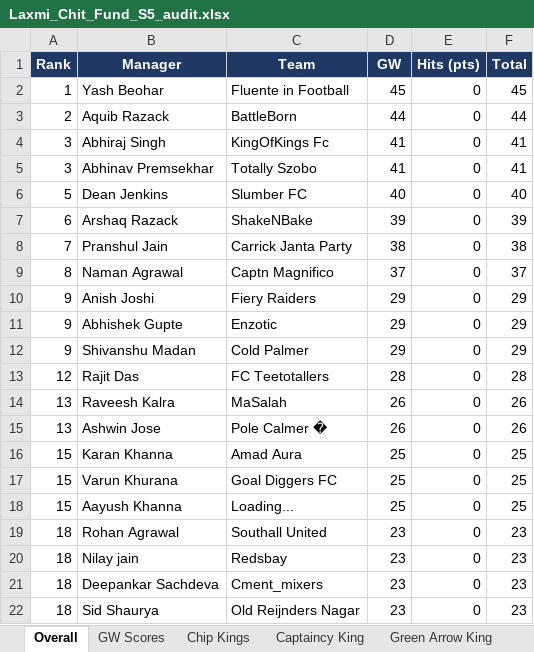
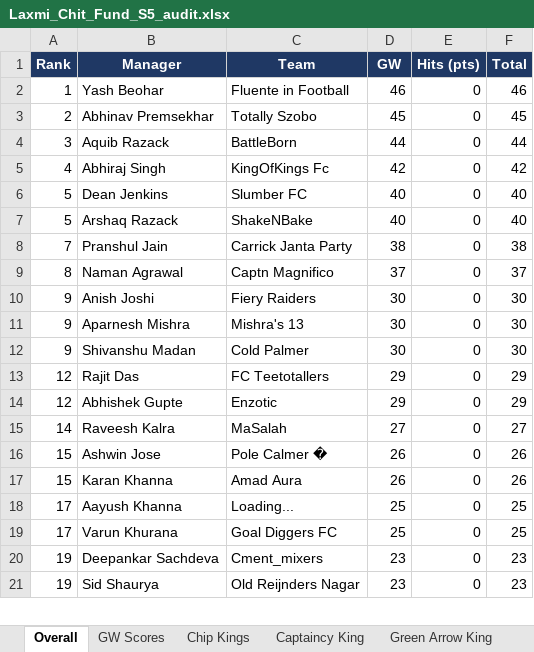
Before and after one commit to yash1997beohar/lcf-s5, an Excel workbook: docs/Laxmi_Chit_Fund_S5_audit.xlsx, sheet Overall, drawn as a sheet; only a part is shown; values as stored, in another font and other column widths than the file's, no borders; removed rows and columns are numbered as before the commit, all else as after; the diff covers the shown part only; the diff names each change by its address in the sheet, - before the commit and + after, or states it on an @@ line.

```diff
--- a/docs/Laxmi_Chit_Fund_S5_audit.xlsx (sheet Overall)
+++ b/docs/Laxmi_Chit_Fund_S5_audit.xlsx (sheet Overall)
-D2 (GW): 45
+D2 (GW): 46
-F2 (Total): 45
+F2 (Total): 46
+row 3: 2 | Abhinav Premsekhar | Totally Szobo | 45 | 0 | 45
-A4 (Rank): 2
+A4 (Rank): 3
-A5 (Rank): 3
+A5 (Rank): 4
-D5 (GW): 41
+D5 (GW): 42
-F5 (Total): 41
+F5 (Total): 42
-row 5: 3 | Abhinav Premsekhar | Totally Szobo | 41 | 0 | 41
-A7 (Rank): 6
+A7 (Rank): 5
-D7 (GW): 39
+D7 (GW): 40
-F7 (Total): 39
+F7 (Total): 40
-D10 (GW): 29
+D10 (GW): 30
-F10 (Total): 29
+F10 (Total): 30
-row 11: 9 | Abhishek Gupte | Enzotic | 29 | 0 | 29
+row 11: 9 | Aparnesh Mishra | Mishra's 13 | 30 | 0 | 30
-D12 (GW): 29
+D12 (GW): 30
-F12 (Total): 29
+F12 (Total): 30
-D13 (GW): 28
+D13 (GW): 29
-F13 (Total): 28
+F13 (Total): 29
+row 14: 12 | Abhishek Gupte | Enzotic | 29 | 0 | 29
-A15 (Rank): 13
+A15 (Rank): 14
-D15 (GW): 26
+D15 (GW): 27
-F15 (Total): 26
+F15 (Total): 27
-A16 (Rank): 13
+A16 (Rank): 15
-D17 (GW): 25
+D17 (GW): 26
-F17 (Total): 25
+F17 (Total): 26
-row 17: 15 | Varun Khurana | Goal Diggers FC | 25 | 0 | 25
-A18 (Rank): 15
+A18 (Rank): 17
-row 19: 18 | Rohan Agrawal | Southall United | 23 | 0 | 23
-row 20: 18 | Nilay jain | Redsbay | 23 | 0 | 23
+row 19: 17 | Varun Khurana | Goal Diggers FC | 25 | 0 | 25
-A20:A21 (Rank): 18
+A20:A21 (Rank): 19
```
Also changed, not shown: 3 added rows, 2 removed rows and 15 edited cells elsewhere in this sheet, sheet Season Stats, sheet Profiles, sheet GW Scores, sheet Captaincy King, sheet Green Arrow King, 2 other files.
